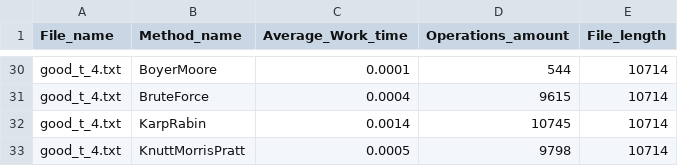
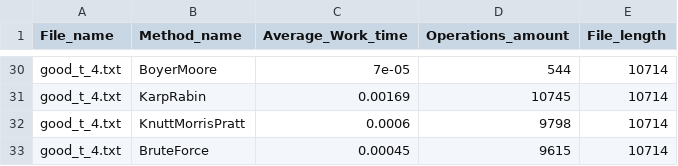
Before and after one commit to Lolik-Bolik/SubstringSearch, a CSV file: statistic.csv, drawn as a sheet; only a part is shown, gaps mark what is left out; removed rows and columns are numbered as before the commit, all else as after; the diff covers the shown part only; the diff names each change by its address in the sheet, - before the commit and + after, or states it on an @@ line.

```diff
--- a/statistic.csv
+++ b/statistic.csv
-C30 (Average_Work_time): 0.0001
+C30 (Average_Work_time): 7e-05
-row 31: good_t_4.txt | BruteForce | 0.0004 | 9615 | 10714
-C31 (Average_Work_time): 0.0014
+C31 (Average_Work_time): 0.00169
-C32 (Average_Work_time): 0.0005
+C32 (Average_Work_time): 0.0006
+row 33: good_t_4.txt | BruteForce | 0.00045 | 9615 | 10714
```
Also changed, not shown: 7 added rows, 7 removed rows, 1 moved row and 15 edited cells elsewhere in this file, 4 other files.
